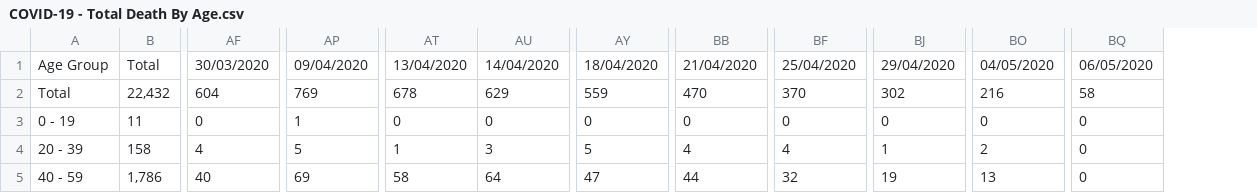
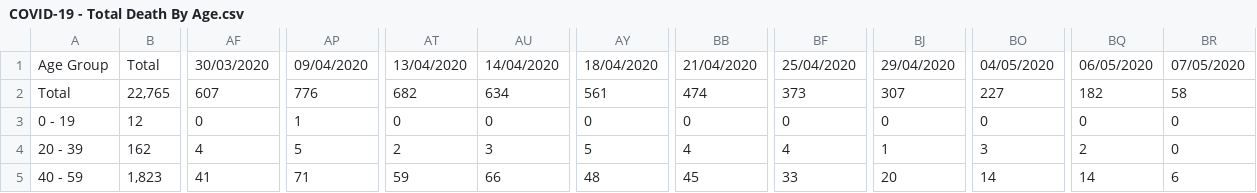
Before and after one commit to ericchee08/COVID-19-DASHBOARD-UK, a CSV file: data/COVID-19 - Total Death By Age.csv, drawn as a sheet; only a part is shown, gaps mark what is left out; removed rows and columns are numbered as before the commit, all else as after; the diff covers the shown part only; the diff names each change by its address in the sheet, - before the commit and + after, or states it on an @@ line.

Commit message:
data update

```diff
--- a/data/COVID-19 - Total Death By Age.csv
+++ b/data/COVID-19 - Total Death By Age.csv
-column B, rows 1-5: Total | 22,432 | 11 | 158 | 1,786
+column B, rows 1-5: Total | 22,765 | 12 | 162 | 1,823
+column BQ, rows 1-5: 06/05/2020 | 182 | 0 | 2 | 14
-BR1: 06/05/2020
+BR1: 07/05/2020
-AF2: 604
+AF2: 607
-AP2: 769
+AP2: 776
-AT2: 678
+AT2: 682
-AU2: 629
+AU2: 634
-AY2: 559
+AY2: 561
-BB2: 470
+BB2: 474
-BF2: 370
+BF2: 373
-BJ2: 302
+BJ2: 307
-BO2: 216
+BO2: 227
-AT4: 1
+AT4: 2
-BO4: 2
+BO4: 3
-AF5: 40
+AF5: 41
-AP5: 69
+AP5: 71
-AT5: 58
+AT5: 59
-AU5: 64
+AU5: 66
-AY5: 47
+AY5: 48
-BB5: 44
+BB5: 45
-BF5: 32
+BF5: 33
-BJ5: 19
+BJ5: 20
-BO5: 13
+BO5: 14
-BR5: 0
+BR5: 6
```
Also changed, not shown: 100 edited cells elsewhere in this file, data/COVID-19 - Total Deaths By Region.csv.
